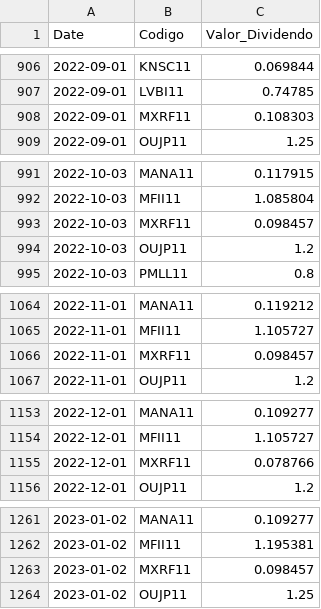
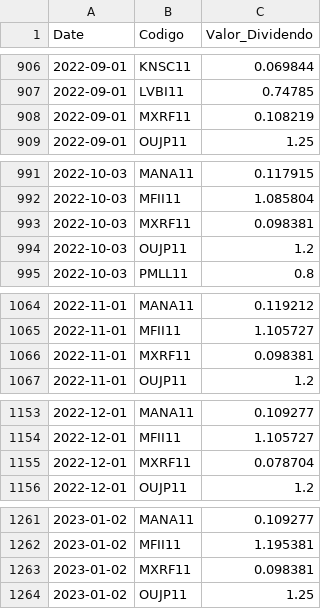
Before and after one commit to GabrielSantos15/brazilian-market-analytics, a CSV file: dados/f_dividendos.csv, drawn as a sheet; only a part is shown, gaps mark what is left out; the diff covers the shown part only.

```diff
--- a/dados/f_dividendos.csv
+++ b/dados/f_dividendos.csv
@@ -907,3 +907,3 @@ Date,Codigo,Valor_Dividendo
 2022-09-01,LVBI11,0.74785
-2022-09-01,MXRF11,0.108303
+2022-09-01,MXRF11,0.108219
 2022-09-01,OUJP11,1.25
@@ -992,3 +992,3 @@ Date,Codigo,Valor_Dividendo
 2022-10-03,MFII11,1.085804
-2022-10-03,MXRF11,0.098457
+2022-10-03,MXRF11,0.098381
 2022-10-03,OUJP11,1.2
@@ -1065,3 +1065,3 @@ Date,Codigo,Valor_Dividendo
 2022-11-01,MFII11,1.105727
-2022-11-01,MXRF11,0.098457
+2022-11-01,MXRF11,0.098381
 2022-11-01,OUJP11,1.2
@@ -1154,3 +1154,3 @@ Date,Codigo,Valor_Dividendo
 2022-12-01,MFII11,1.105727
-2022-12-01,MXRF11,0.078766
+2022-12-01,MXRF11,0.078704
 2022-12-01,OUJP11,1.2
@@ -1262,3 +1262,3 @@ Date,Codigo,Valor_Dividendo
 2023-01-02,MFII11,1.195381
-2023-01-02,MXRF11,0.098457
+2023-01-02,MXRF11,0.098381
 2023-01-02,OUJP11,1.25
```
Also changed, not shown: 3 added rows and 46 edited cells elsewhere in this file, 1 other file.
